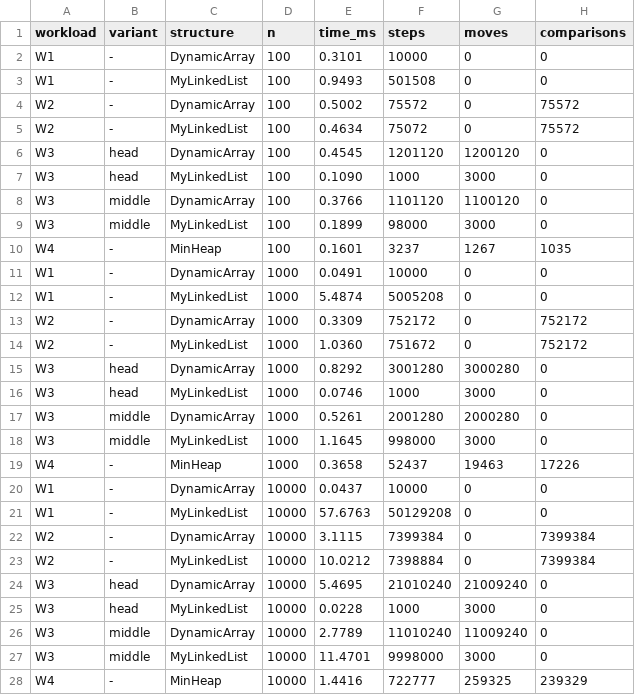
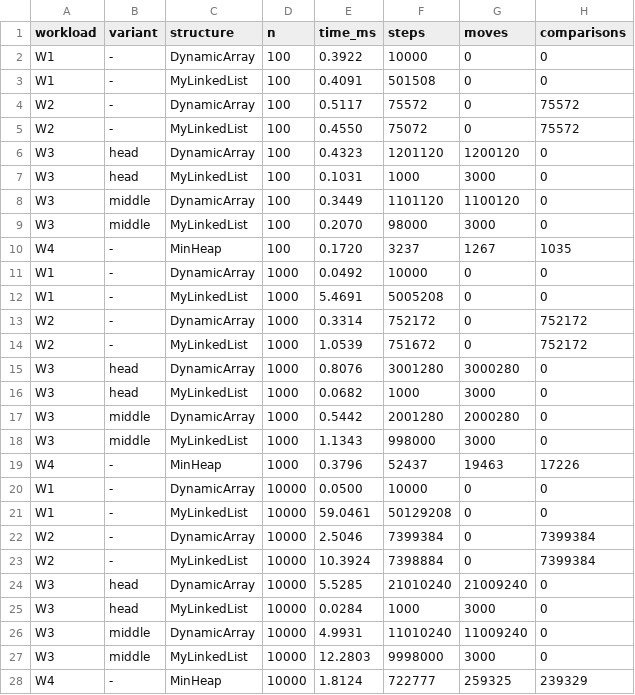
Before and after one commit to erajgjkdhdi8u/DAA_Assignment2, a CSV file: results/results.csv, drawn as a sheet; only a part is shown; the diff covers the shown part only.

```diff
--- a/results/results.csv
+++ b/results/results.csv
@@ -1,28 +1,28 @@
 workload,variant,structure,n,time_ms,steps,moves,comparisons
-W1,-,DynamicArray,100,0.3101,10000,0,0
-W1,-,MyLinkedList,100,0.9493,501508,0,0
-W2,-,DynamicArray,100,0.5002,75572,0,75572
-W2,-,MyLinkedList,100,0.4634,75072,0,75572
-W3,head,DynamicArray,100,0.4545,1201120,1200120,0
-W3,head,MyLinkedList,100,0.1090,1000,3000,0
-W3,middle,DynamicArray,100,0.3766,1101120,1100120,0
-W3,middle,MyLinkedList,100,0.1899,98000,3000,0
-W4,-,MinHeap,100,0.1601,3237,1267,1035
-W1,-,DynamicArray,1000,0.0491,10000,0,0
-W1,-,MyLinkedList,1000,5.4874,5005208,0,0
-W2,-,DynamicArray,1000,0.3309,752172,0,752172
-W2,-,MyLinkedList,1000,1.0360,751672,0,752172
-W3,head,DynamicArray,1000,0.8292,3001280,3000280,0
-W3,head,MyLinkedList,1000,0.0746,1000,3000,0
-W3,middle,DynamicArray,1000,0.5261,2001280,2000280,0
-W3,middle,MyLinkedList,1000,1.1645,998000,3000,0
-W4,-,MinHeap,1000,0.3658,52437,19463,17226
-W1,-,DynamicArray,10000,0.0437,10000,0,0
-W1,-,MyLinkedList,10000,57.6763,50129208,0,0
-W2,-,DynamicArray,10000,3.1115,7399384,0,7399384
-W2,-,MyLinkedList,10000,10.0212,7398884,0,7399384
-W3,head,DynamicArray,10000,5.4695,21010240,21009240,0
-W3,head,MyLinkedList,10000,0.0228,1000,3000,0
-W3,middle,DynamicArray,10000,2.7789,11010240,11009240,0
-W3,middle,MyLinkedList,10000,11.4701,9998000,3000,0
-W4,-,MinHeap,10000,1.4416,722777,259325,239329
+W1,-,DynamicArray,100,0.3922,10000,0,0
+W1,-,MyLinkedList,100,0.4091,501508,0,0
+W2,-,DynamicArray,100,0.5117,75572,0,75572
+W2,-,MyLinkedList,100,0.4550,75072,0,75572
+W3,head,DynamicArray,100,0.4323,1201120,1200120,0
+W3,head,MyLinkedList,100,0.1031,1000,3000,0
+W3,middle,DynamicArray,100,0.3449,1101120,1100120,0
+W3,middle,MyLinkedList,100,0.2070,98000,3000,0
+W4,-,MinHeap,100,0.1720,3237,1267,1035
+W1,-,DynamicArray,1000,0.0492,10000,0,0
+W1,-,MyLinkedList,1000,5.4691,5005208,0,0
+W2,-,DynamicArray,1000,0.3314,752172,0,752172
+W2,-,MyLinkedList,1000,1.0539,751672,0,752172
+W3,head,DynamicArray,1000,0.8076,3001280,3000280,0
+W3,head,MyLinkedList,1000,0.0682,1000,3000,0
+W3,middle,DynamicArray,1000,0.5442,2001280,2000280,0
+W3,middle,MyLinkedList,1000,1.1343,998000,3000,0
+W4,-,MinHeap,1000,0.3796,52437,19463,17226
+W1,-,DynamicArray,10000,0.0500,10000,0,0
+W1,-,MyLinkedList,10000,59.0461,50129208,0,0
+W2,-,DynamicArray,10000,2.5046,7399384,0,7399384
+W2,-,MyLinkedList,10000,10.3924,7398884,0,7399384
+W3,head,DynamicArray,10000,5.5285,21010240,21009240,0
+W3,head,MyLinkedList,10000,0.0284,1000,3000,0
+W3,middle,DynamicArray,10000,4.9931,11010240,11009240,0
+W3,middle,MyLinkedList,10000,12.2803,9998000,3000,0
+W4,-,MinHeap,10000,1.8124,722777,259325,239329
```
Also changed, not shown: 9 edited cells elsewhere in this file, 7 other files.
